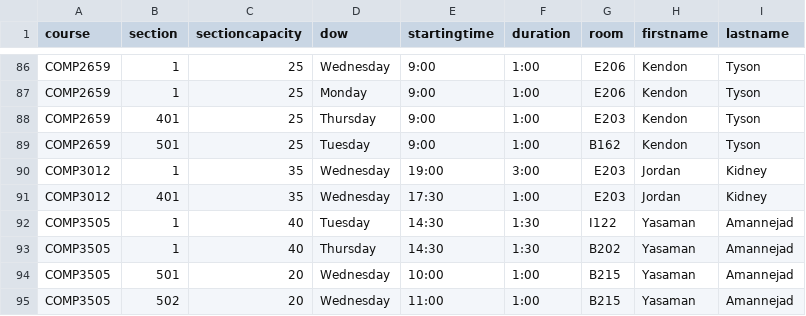
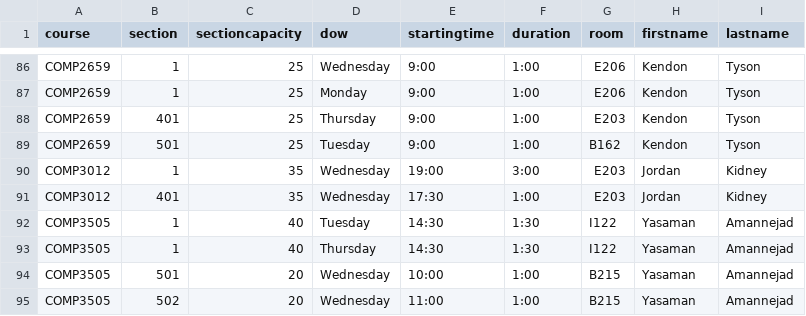
Before and after one commit to jpratt-mru/maco.calendar.datafiles, a CSV file: 2020.01.schedule.csv, drawn as a sheet; only a part is shown, gaps mark what is left out.

Commit message:
Change room for comp3505.

```diff
--- a/2020.01.schedule.csv
+++ b/2020.01.schedule.csv
@@ -92,3 +92,3 @@ COMP3012,401,35,Wednesday,17:30,1:00,E203,Jordan,Kidney
 COMP3505,1,40,Tuesday,14:30,1:30,I122,Yasaman,Amannejad
-COMP3505,1,40,Thursday,14:30,1:30,B202,Yasaman,Amannejad
+COMP3505,1,40,Thursday,14:30,1:30,I122,Yasaman,Amannejad
 COMP3505,501,20,Wednesday,10:00,1:00,B215,Yasaman,Amannejad
```
